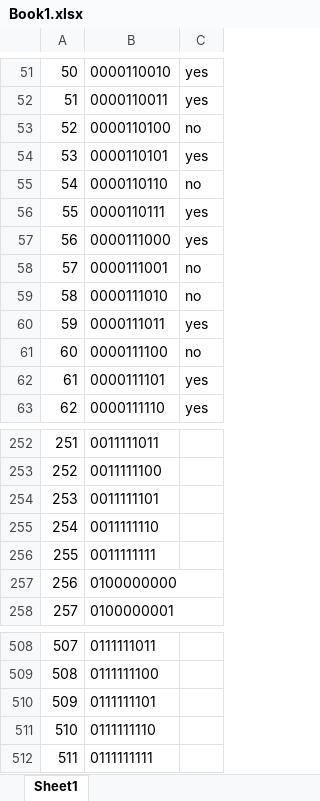
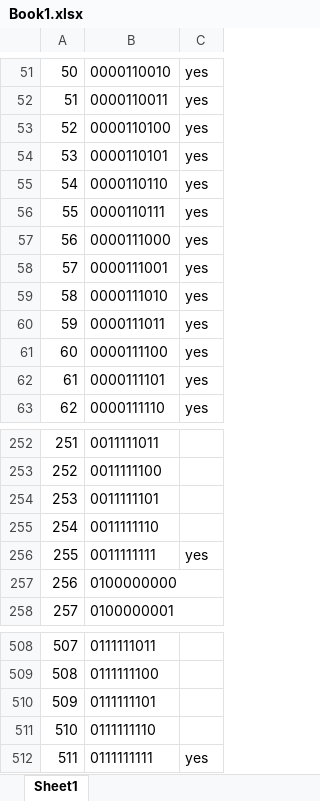
Before and after one commit to jacolas123/DcmTroubleshoot, an Excel workbook: Book1.xlsx, sheet Sheet1, drawn as a sheet; only a part is shown, gaps mark what is left out; values as stored, in another font and other column widths than the file's, no borders; the diff covers the shown part only; the diff names each change by its address in the sheet, - before the commit and + after, or states it on an @@ line.

```diff
--- a/Book1.xlsx (sheet Sheet1)
+++ b/Book1.xlsx (sheet Sheet1)
-C53: no
+C53: yes
-C55: no
+C55: yes
-C58:C59: no
+C58:C59: yes
-C61: no
+C61: yes
-C256: (empty)
+C256: yes
-C512: (empty)
+C512: yes
```
Also changed, not shown: 25 edited cells elsewhere in this sheet, 1 other file.
